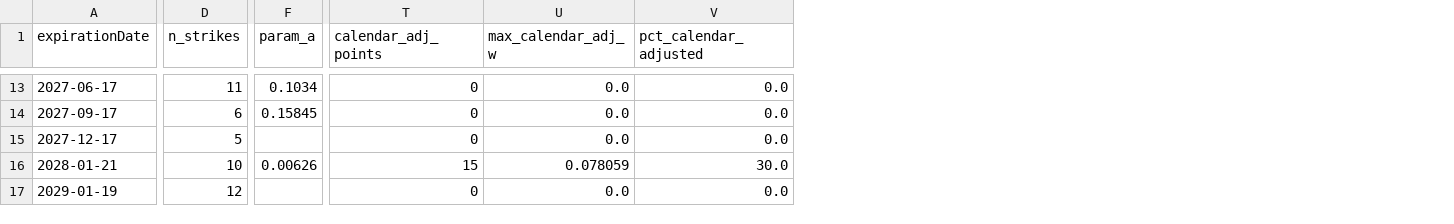
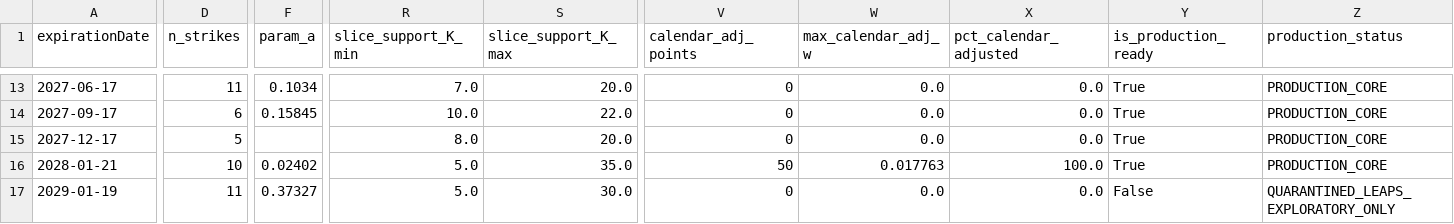
Before and after one commit to JDELGADO2607/ImpVolSurface, a CSV file: outputs/tables/svi_slice_parameters.csv, drawn as a sheet; only a part is shown, gaps mark what is left out; addresses are those after the commit; the diff covers the shown part only; the diff names each change by its address in the sheet, - before the commit and + after, or states it on an @@ line.

Commit message:
fix(quant-audit-r3): resolve 2D surface convexity, cross-tenor contamination, LEAPS quarantine, data contracts, and short-maturity regularity

```diff
--- a/outputs/tables/svi_slice_parameters.csv
+++ b/outputs/tables/svi_slice_parameters.csv
+column R (slice_support_K_min), rows 13-17: 7.0 | 10.0 | 8.0 | 5.0 | 5.0
+column S (slice_support_K_max), rows 13-17: 20.0 | 22.0 | 20.0 | 35.0 | 30.0
+column Y (is_production_ready), rows 13-17: True | True | True | True | False
+column Z (production_status), rows 13-17: PRODUCTION_CORE | PRODUCTION_CORE | PRODUCTION_CORE | PRODUCTION_CORE | QUARANTINED_LEAPS_EXPLORATORY_ONLY
-F16 (param_a): 0.00626
+F16 (param_a): 0.02402
-V16 (calendar_adj_points): 15
+V16 (calendar_adj_points): 50
-W16 (max_calendar_adj_w): 0.078059
+W16 (max_calendar_adj_w): 0.017763
-X16 (pct_calendar_adjusted): 30.0
+X16 (pct_calendar_adjusted): 100.0
-D17 (n_strikes): 12
+D17 (n_strikes): 11
-F17 (param_a): (empty)
+F17 (param_a): 0.37327
```
Also changed, not shown: 48 edited cells elsewhere in this file, outputs/tables/hypothetical_portfolio.csv, outputs/tables/model_comparison_detailed.csv, 32 other files.
